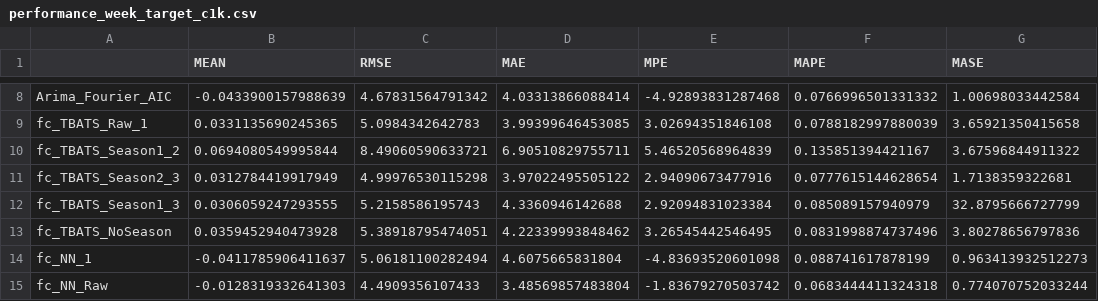
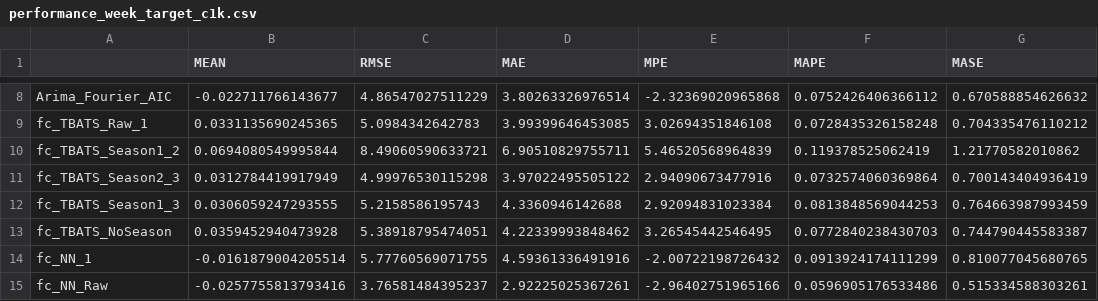
Before and after one commit to ZIBOWANGKANGYU/sales_forecast, a CSV file: Output/Countries/Colombia/Tables/performance_week_target_c1k.csv, drawn as a sheet; only a part is shown, gaps mark what is left out; the diff covers the shown part only.

```diff
--- a/Output/Countries/Colombia/Tables/performance_week_target_c1k.csv
+++ b/Output/Countries/Colombia/Tables/performance_week_target_c1k.csv
@@ -8,8 +8,8 @@
-"Arima_Fourier_AIC",-0.0433900157988639,4.67831564791342,4.03313866088414,-4.92893831287468,0.0766996501331332,1.00698033442584
-"fc_TBATS_Raw_1",0.0331135690245365,5.0984342642783,3.99399646453085,3.02694351846108,0.0788182997880039,3.65921350415658
-"fc_TBATS_Season1_2",0.0694080549995844,8.49060590633721,6.90510829755711,5.46520568964839,0.135851394421167,3.67596844911322
-"fc_TBATS_Season2_3",0.0312784419917949,4.99976530115298,3.97022495505122,2.94090673477916,0.0777615144628654,1.7138359322681
-"fc_TBATS_Season1_3",0.0306059247293555,5.2158586195743,4.3360946142688,2.92094831023384,0.085089157940979,32.8795666727799
-"fc_TBATS_NoSeason",0.0359452940473928,5.38918795474051,4.22339993848462,3.26545442546495,0.0831998874737496,3.80278656797836
-"fc_NN_1",-0.0411785906411637,5.06181100282494,4.6075665831804,-4.83693520601098,0.088741617878199,0.963413932512273
-"fc_NN_Raw",-0.0128319332641303,4.4909356107433,3.48569857483804,-1.83679270503742,0.0683444411324318,0.774070752033244
+"Arima_Fourier_AIC",-0.022711766143677,4.86547027511229,3.80263326976514,-2.32369020965868,0.0752426406366112,0.670588854626632
+"fc_TBATS_Raw_1",0.0331135690245365,5.0984342642783,3.99399646453085,3.02694351846108,0.0728435326158248,0.704335476110212
+"fc_TBATS_Season1_2",0.0694080549995844,8.49060590633721,6.90510829755711,5.46520568964839,0.119378525062419,1.21770582010862
+"fc_TBATS_Season2_3",0.0312784419917949,4.99976530115298,3.97022495505122,2.94090673477916,0.0732574060369864,0.700143404936419
+"fc_TBATS_Season1_3",0.0306059247293555,5.2158586195743,4.3360946142688,2.92094831023384,0.0813848569044253,0.764663987993459
+"fc_TBATS_NoSeason",0.0359452940473928,5.38918795474051,4.22339993848462,3.26545442546495,0.0772840238430703,0.744790445583387
+"fc_NN_1",-0.0161879004205514,5.77760569071755,4.59361336491916,-2.00722198726432,0.0913924174111299,0.810077045680765
+"fc_NN_Raw",-0.0257755813793416,3.76581484395237,2.92225025367261,-2.96402751965166,0.0596905176533486,0.515334588303261
```
Also changed, not shown: 42 edited cells elsewhere in this file, Output/Countries/Colombia/Tables/performance_week_target_ml_c1k.csv, Output/Countries/Colombia/Tables/performance_week_total_c1k.csv, 36 other files.
